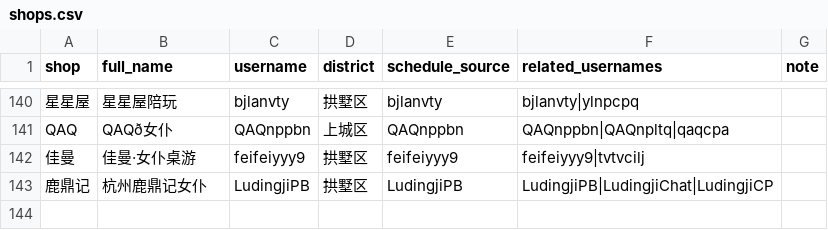
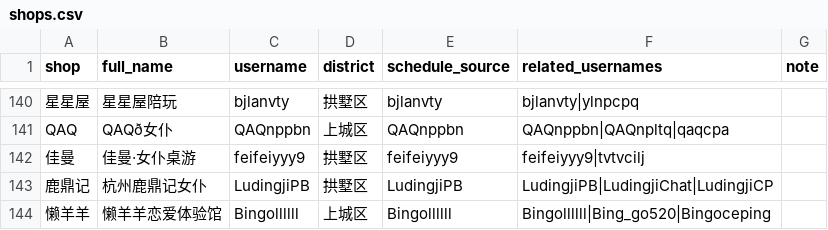
Before and after one commit to qiqi598/nvpuribao, a CSV file: data/shops.csv, drawn as a sheet; only a part is shown, gaps mark what is left out; the diff names each change by its address in the sheet, - before the commit and + after, or states it on an @@ line.

Commit message:
data: auto sync 2026-08-03 19:51 CST

```diff
--- a/data/shops.csv
+++ b/data/shops.csv
+row 144: 懒羊羊 | 懒羊羊恋爱体验馆 | Bingollllll | 上城区 | Bingollllll | Bingollllll|Bing_go520|Bingoceping
```
Also changed, not shown: 1 other file.
